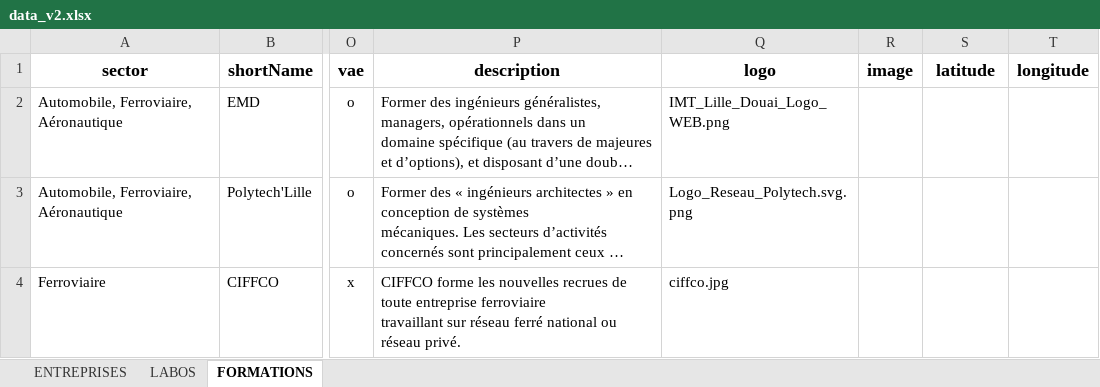
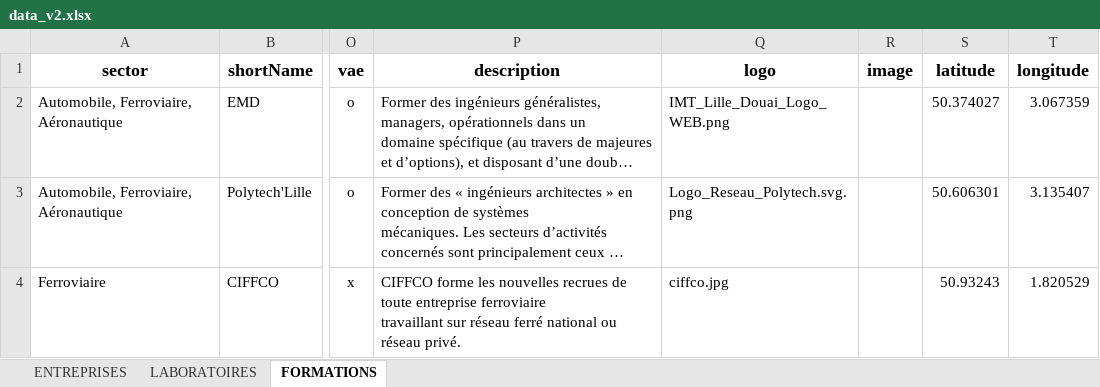
Before and after one commit to nggrekkodev/imtd-server, an Excel workbook: scripts/data_v2.xlsx, sheet FORMATIONS, drawn as a sheet; only a part is shown, gaps mark what is left out; long unchanged cells end in …; values as stored, in another font and other column widths than the file's, no borders; the diff names each change by its address in the sheet, - before the commit and + after, or states it on an @@ line.

```diff
--- a/scripts/data_v2.xlsx (sheet FORMATIONS)
+++ b/scripts/data_v2.xlsx (sheet FORMATIONS)
-sheet tab: LABOS
+sheet tab: LABORATOIRES
-S2 (latitude): (empty)
+S2 (latitude): 50.374027
-T2 (longitude): (empty)
+T2 (longitude): 3.067359
-S3 (latitude): (empty)
+S3 (latitude): 50.606301
-T3 (longitude): (empty)
+T3 (longitude): 3.135407
-S4 (latitude): (empty)
+S4 (latitude): 50.93243
-T4 (longitude): (empty)
+T4 (longitude): 1.820529
```
Also changed, not shown: sheet ENTREPRISES, sheet LABORATOIRES, scripts/data_v2_results.xlsx, 5 other files.
